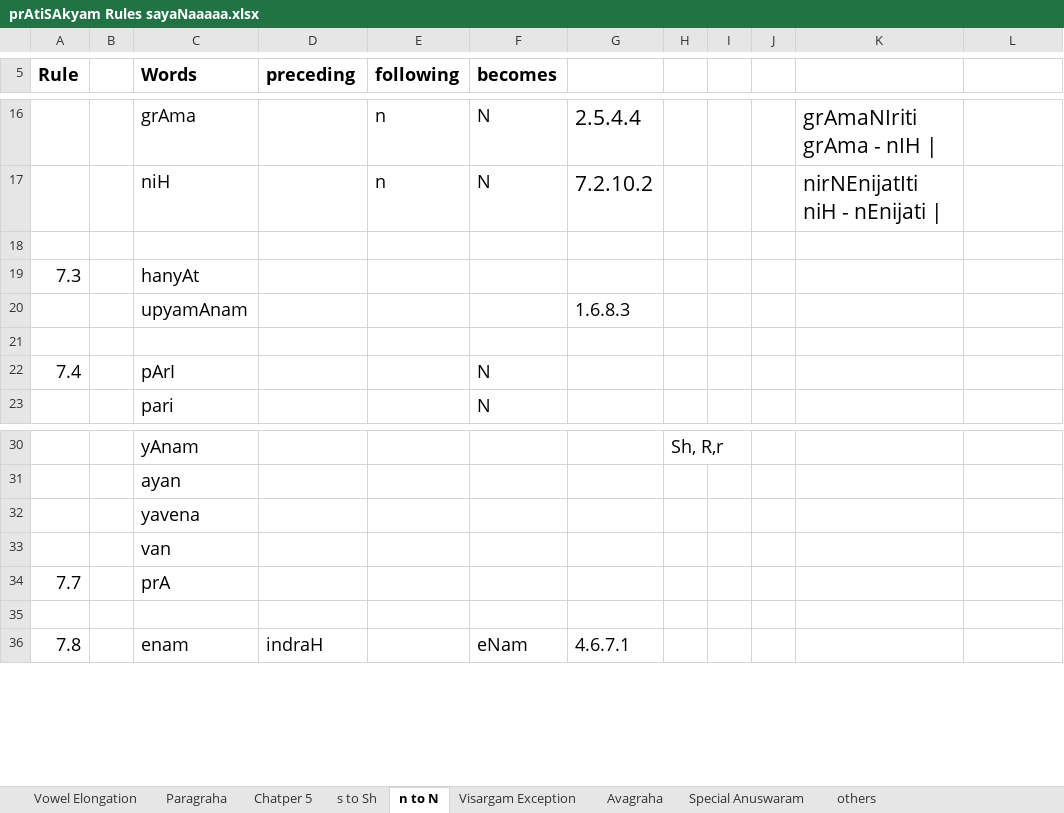
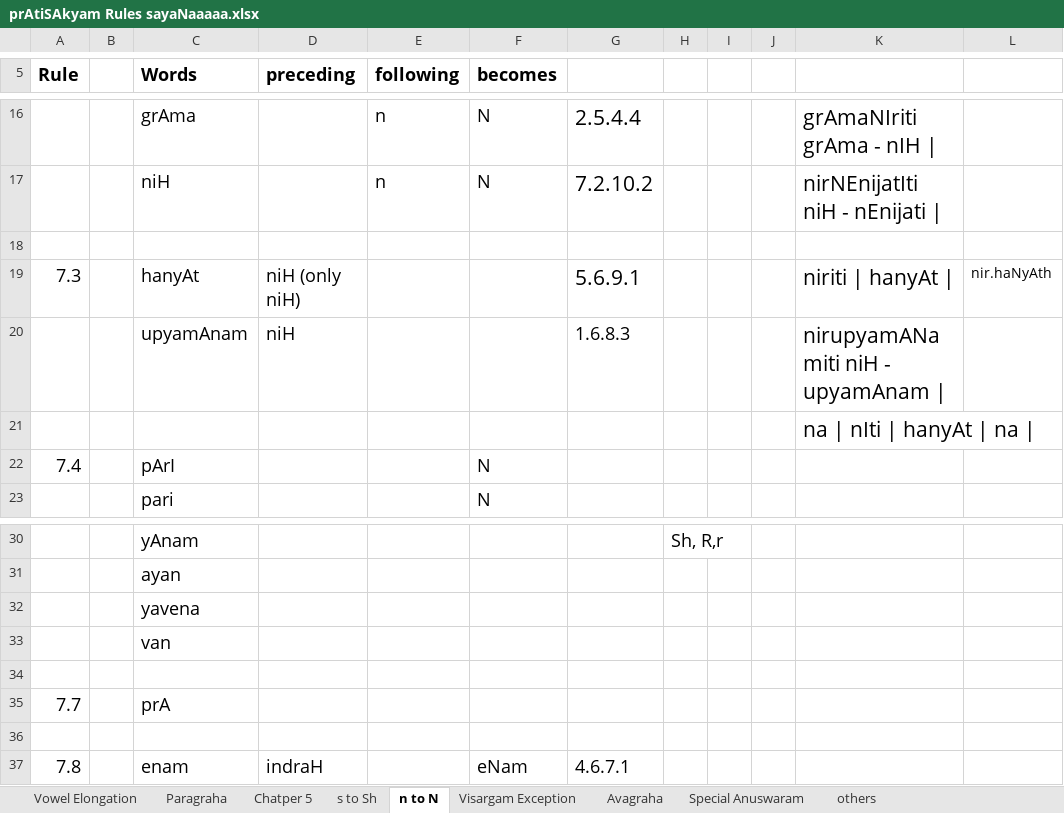
Before and after one commit to KYVeda/texts, an Excel workbook: TS Jatai Working/prAtiSAkyam Rules sayaNaaaaa.xlsx, sheet n to N, drawn as a sheet; only a part is shown, gaps mark what is left out; values as stored, in another font and other column widths than the file's, no borders; the diff names each change by its address in the sheet, - before the commit and + after, or states it on an @@ line.

```diff
--- a/TS Jatai Working/prAtiSAkyam Rules sayaNaaaaa.xlsx (sheet n to N)
+++ b/TS Jatai Working/prAtiSAkyam Rules sayaNaaaaa.xlsx (sheet n to N)
-D19 (preceding): (empty)
+D19 (preceding): niH (only niH)
-G19: (empty)
+G19: 5.6.9.1
-K19: (empty)
+K19: niriti | hanyAt |
-L19: (empty)
+L19: nir.haNyAth
-D20 (preceding): (empty)
+D20 (preceding): niH
-K20: (empty)
+K20: nirupyamANamiti niH - upyamAnam |
-K21: (empty)
+K21: na | nIti | hanyAt | na |
+row 34: (empty)
```
Also changed, not shown: 5 other files.
